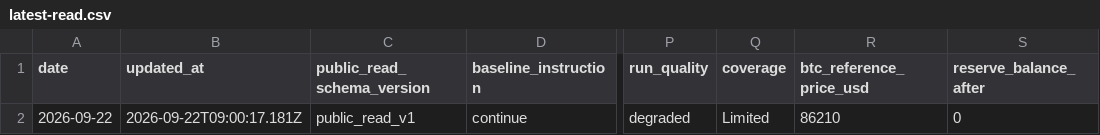
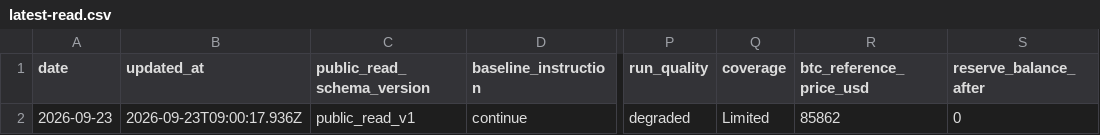
Before and after one commit to llamawithaclaw/btc-helper-preview, a CSV file: latest-read.csv, drawn as a sheet; only a part is shown, gaps mark what is left out; the diff names each change by its address in the sheet, - before the commit and + after, or states it on an @@ line.

Commit message:
Refresh BTC Helper public surface

```diff
--- a/latest-read.csv
+++ b/latest-read.csv
-A2 (date): 2026-09-22
+A2 (date): 2026-09-23
-B2 (updated_at): 2026-09-22T09:00:17.181Z
+B2 (updated_at): 2026-09-23T09:00:17.936Z
-R2 (btc_reference_price_usd): 86210
+R2 (btc_reference_price_usd): 85862
```
Also changed, not shown: 23 other files.
